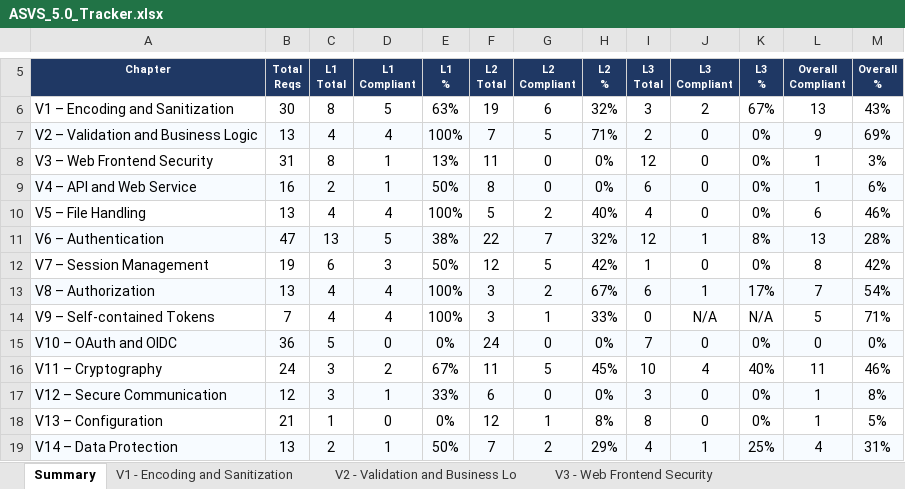
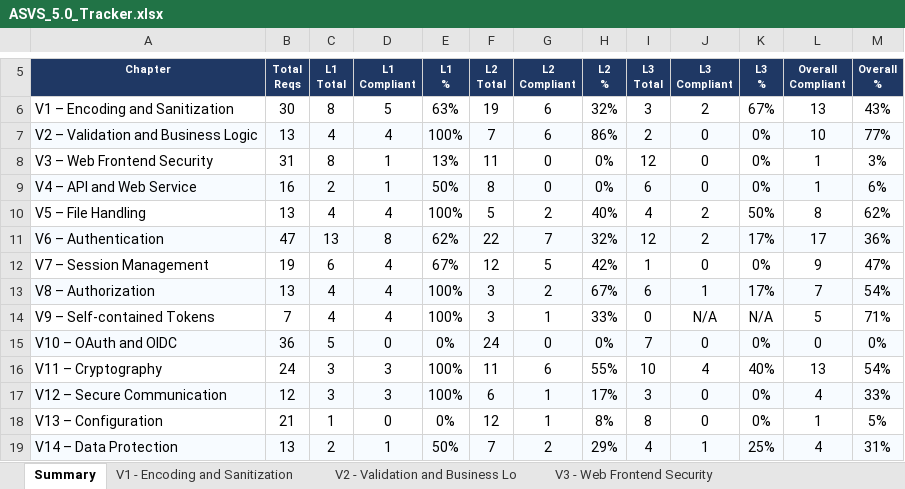
Before and after one commit to mei-desofs/desofs2026-wed_ffs_4, an Excel workbook: Deliverables/Phase2-Final_Sprint/ASVS_5.0_Tracker.xlsx, sheet Summary, drawn as a sheet; only a part is shown, gaps mark what is left out; values as stored, in another font and other column widths than the file's, no borders; conditional formats not drawn; the diff covers the shown part only; the diff names each change by its address in the sheet, - before the commit and + after, or states it on an @@ line.

Commit message:
docs: fill in asvs tracker, update remaining points list

```diff
--- a/Deliverables/Phase2-Final_Sprint/ASVS_5.0_Tracker.xlsx (sheet Summary)
+++ b/Deliverables/Phase2-Final_Sprint/ASVS_5.0_Tracker.xlsx (sheet Summary)
-G7 (L2 Compliant): 5
+G7 (L2 Compliant): 6
-H7 (L2 %): 71%
+H7 (L2 %): 86%
-L7 (Overall Compliant): 9
+L7 (Overall Compliant): 10
-M7 (Overall %): 69%
+M7 (Overall %): 77%
-J10 (L3 Compliant): 0
+J10 (L3 Compliant): 2
-K10 (L3 %): 0%
+K10 (L3 %): 50%
-L10 (Overall Compliant): 6
+L10 (Overall Compliant): 8
-M10 (Overall %): 46%
+M10 (Overall %): 62%
-D11 (L1 Compliant): 5
+D11 (L1 Compliant): 8
-E11 (L1 %): 38%
+E11 (L1 %): 62%
-J11 (L3 Compliant): 1
+J11 (L3 Compliant): 2
-K11 (L3 %): 8%
+K11 (L3 %): 17%
-L11 (Overall Compliant): 13
+L11 (Overall Compliant): 17
-M11 (Overall %): 28%
+M11 (Overall %): 36%
-D12 (L1 Compliant): 3
+D12 (L1 Compliant): 4
-E12 (L1 %): 50%
+E12 (L1 %): 67%
-L12 (Overall Compliant): 8
+L12 (Overall Compliant): 9
-M12 (Overall %): 42%
+M12 (Overall %): 47%
-D16 (L1 Compliant): 2
+D16 (L1 Compliant): 3
-E16 (L1 %): 67%
+E16 (L1 %): 100%
-G16 (L2 Compliant): 5
+G16 (L2 Compliant): 6
-H16 (L2 %): 45%
+H16 (L2 %): 55%
-L16 (Overall Compliant): 11
+L16 (Overall Compliant): 13
-M16 (Overall %): 46%
+M16 (Overall %): 54%
-D17 (L1 Compliant): 1
+D17 (L1 Compliant): 3
-E17 (L1 %): 33%
+E17 (L1 %): 100%
-G17 (L2 Compliant): 0
+G17 (L2 Compliant): 1
-H17 (L2 %): 0%
+H17 (L2 %): 17%
-L17 (Overall Compliant): 1
+L17 (Overall Compliant): 4
-M17 (Overall %): 8%
+M17 (Overall %): 33%
```
Also changed, not shown: 18 edited cells elsewhere in this sheet, sheet V6 - Authentication, sheet V12 - Secure Communication, sheet V16 - Security Logging and Erro, sheet V7 - Session Management, sheet V15 - Secure Coding and Archite, sheet V11 - Cryptography, 2 more sheets, 1 other file.
